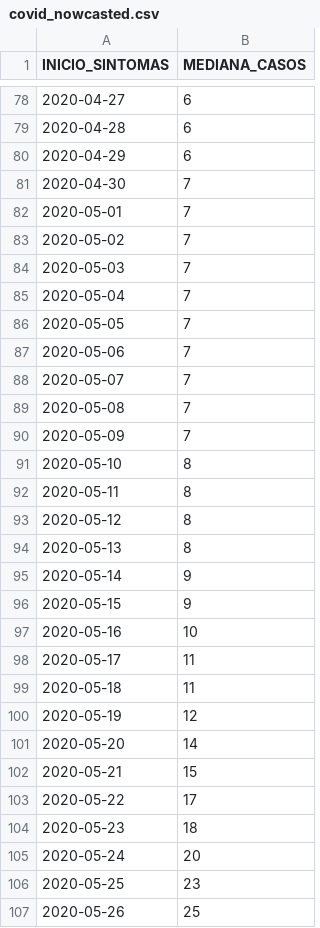
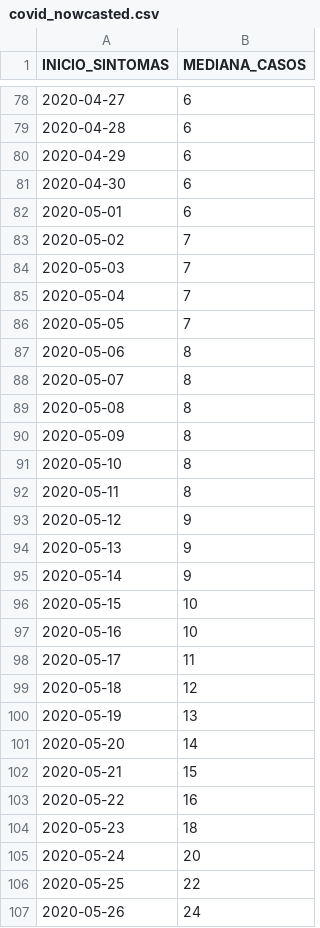
Before and after one commit to geinfosms/cenarios_covid_florianopolis, a CSV file: nowcasting/dados/covid_nowcasted.csv, drawn as a sheet; only a part is shown, gaps mark what is left out; the diff covers the shown part only.

```diff
--- a/nowcasting/dados/covid_nowcasted.csv
+++ b/nowcasting/dados/covid_nowcasted.csv
@@ -80,4 +80,4 @@
 2020-04-29,6
-2020-04-30,7
-2020-05-01,7
+2020-04-30,6
+2020-05-01,6
 2020-05-02,7
@@ -86,22 +86,22 @@
 2020-05-05,7
-2020-05-06,7
-2020-05-07,7
-2020-05-08,7
-2020-05-09,7
+2020-05-06,8
+2020-05-07,8
+2020-05-08,8
+2020-05-09,8
 2020-05-10,8
 2020-05-11,8
-2020-05-12,8
-2020-05-13,8
+2020-05-12,9
+2020-05-13,9
 2020-05-14,9
-2020-05-15,9
+2020-05-15,10
 2020-05-16,10
 2020-05-17,11
-2020-05-18,11
-2020-05-19,12
+2020-05-18,12
+2020-05-19,13
 2020-05-20,14
 2020-05-21,15
-2020-05-22,17
+2020-05-22,16
 2020-05-23,18
 2020-05-24,20
-2020-05-25,23
-2020-05-26,25
+2020-05-25,22
+2020-05-26,24
```
Also changed, not shown: 3 added rows and 69 edited cells elsewhere in this file, nowcasting/dados/covid_preditos.csv, nowcasting/dados/test_result_final.csv, 12 other files.
